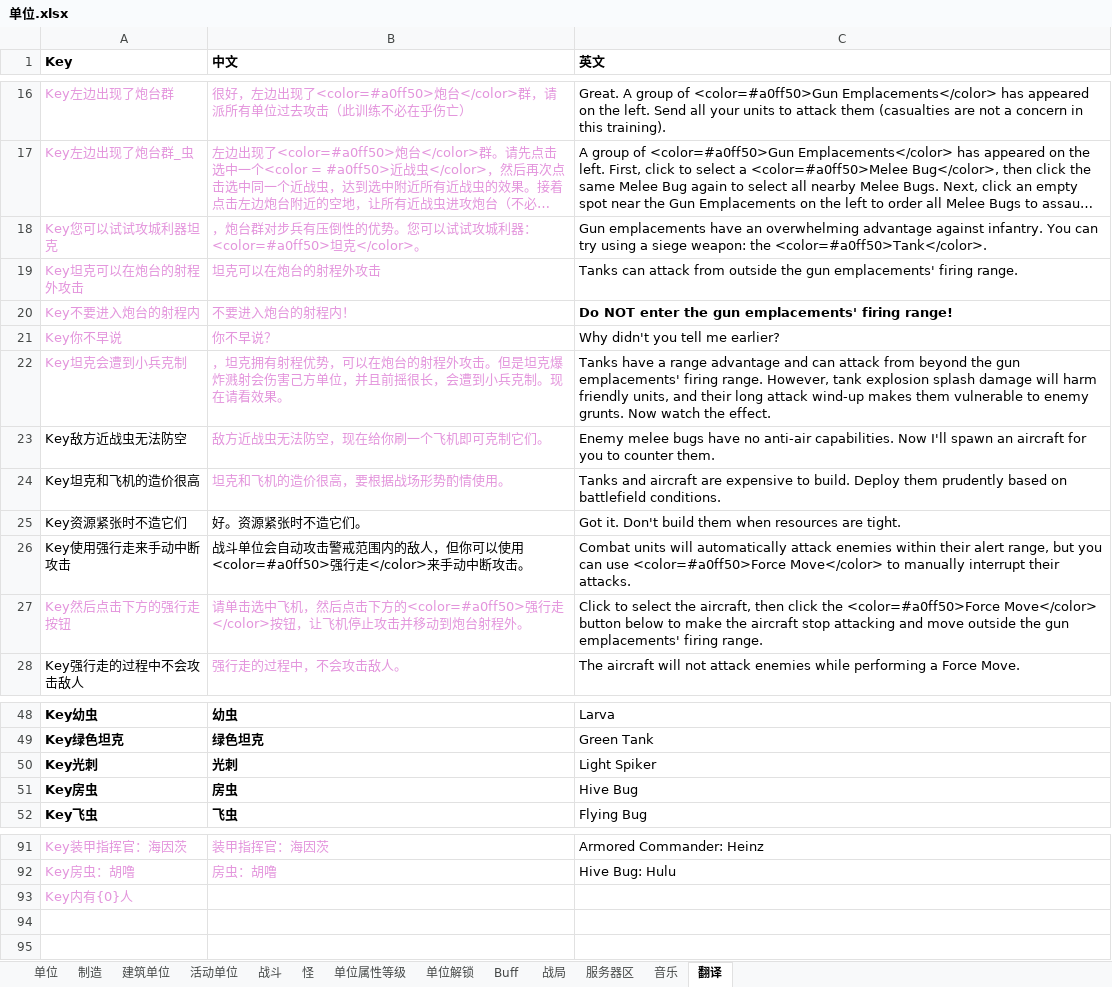
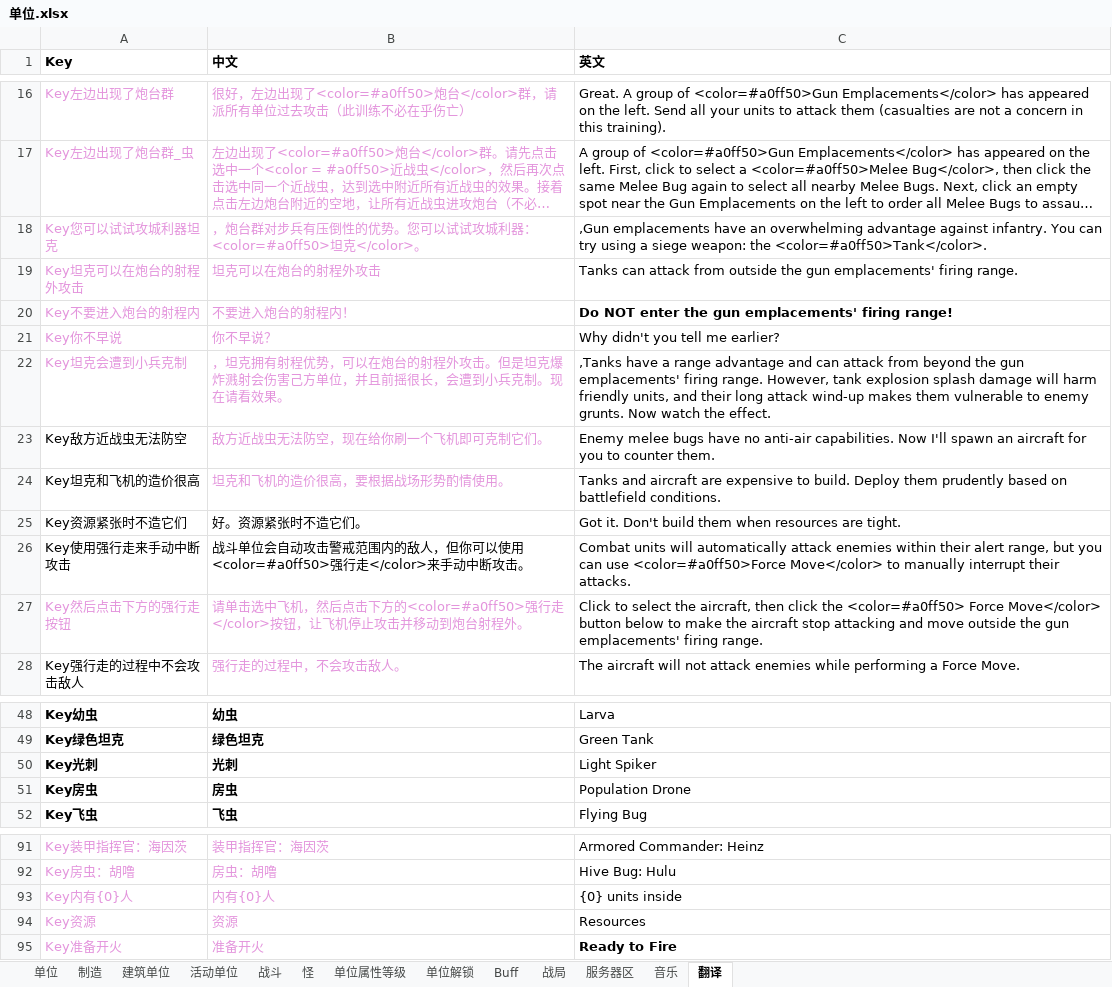
Before and after one commit to 544898458/Iocp20Coroutine, an Excel workbook: Iocp20Coroutine/表/单位.xlsx, sheet 翻译, drawn as a sheet; only a part is shown, gaps mark what is left out; long unchanged cells end in …; values as stored, in another font and other column widths than the file's, no borders; the diff names each change by its address in the sheet, - before the commit and + after, or states it on an @@ line.

```diff
--- a/Iocp20Coroutine/表/单位.xlsx (sheet 翻译)
+++ b/Iocp20Coroutine/表/单位.xlsx (sheet 翻译)
-C18 (英文): Gun emplacements have…
+C18 (英文): ,Gun emplacements have…
-C22 (英文): Tanks have a…
+C22 (英文): ,Tanks have a…
-C27 (英文): …click the <color=#a0ff50>Force Move</color> button…
+C27 (英文): …click the <color=#a0ff50> Force Move</color> button…
-C51 (英文): Hive Bug
+C51 (英文): Population Drone
-B93 (中文): (empty)
+B93 (中文): 内有{0}人
-C93 (英文): (empty)
+C93 (英文): {0} units inside
+row 94: Key资源 | 资源 | Resources
+row 95: Key准备开火 | 准备开火 | Ready to Fire
```
Also changed, not shown: sheet 单位, 5 other files.
